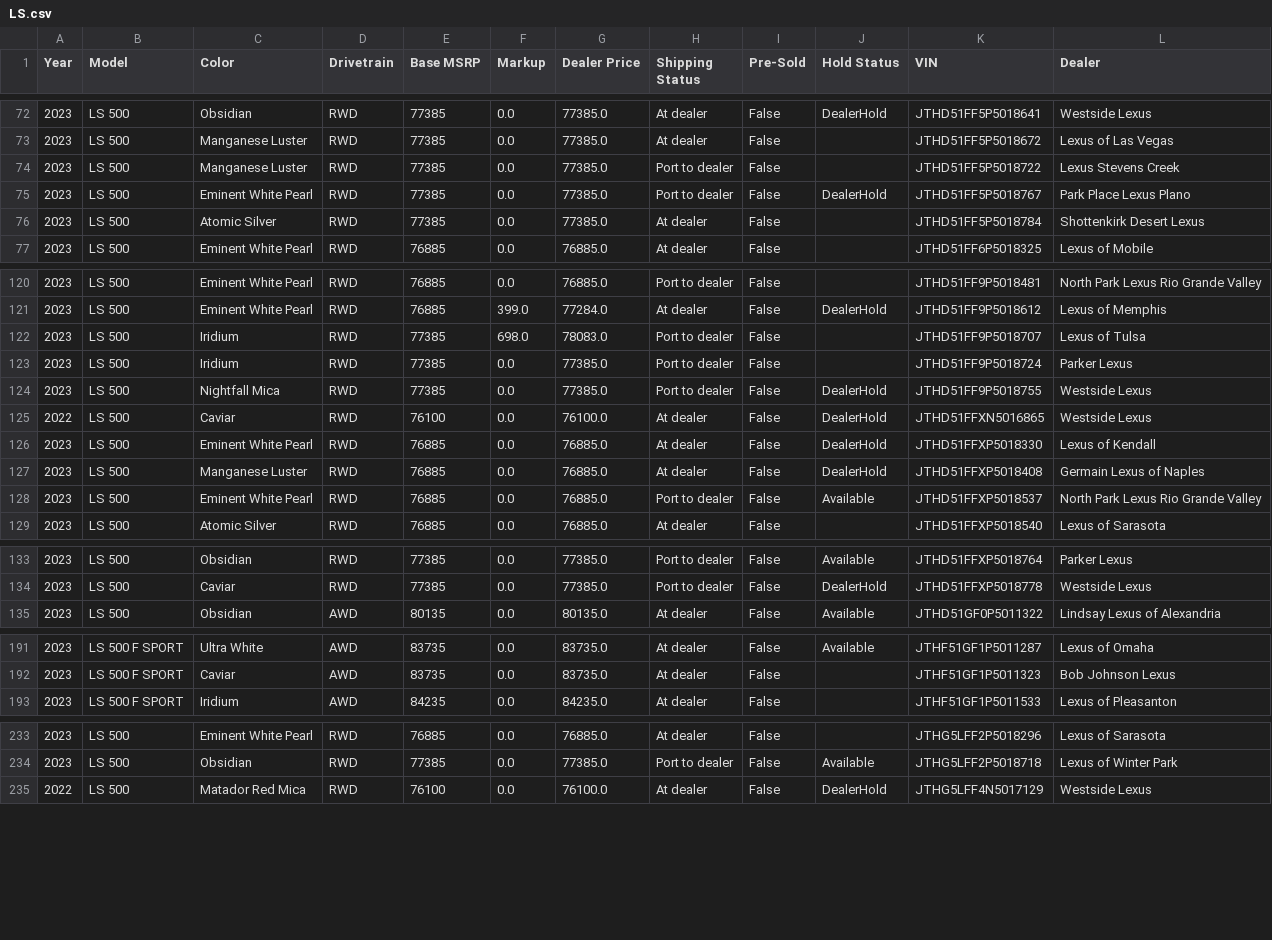
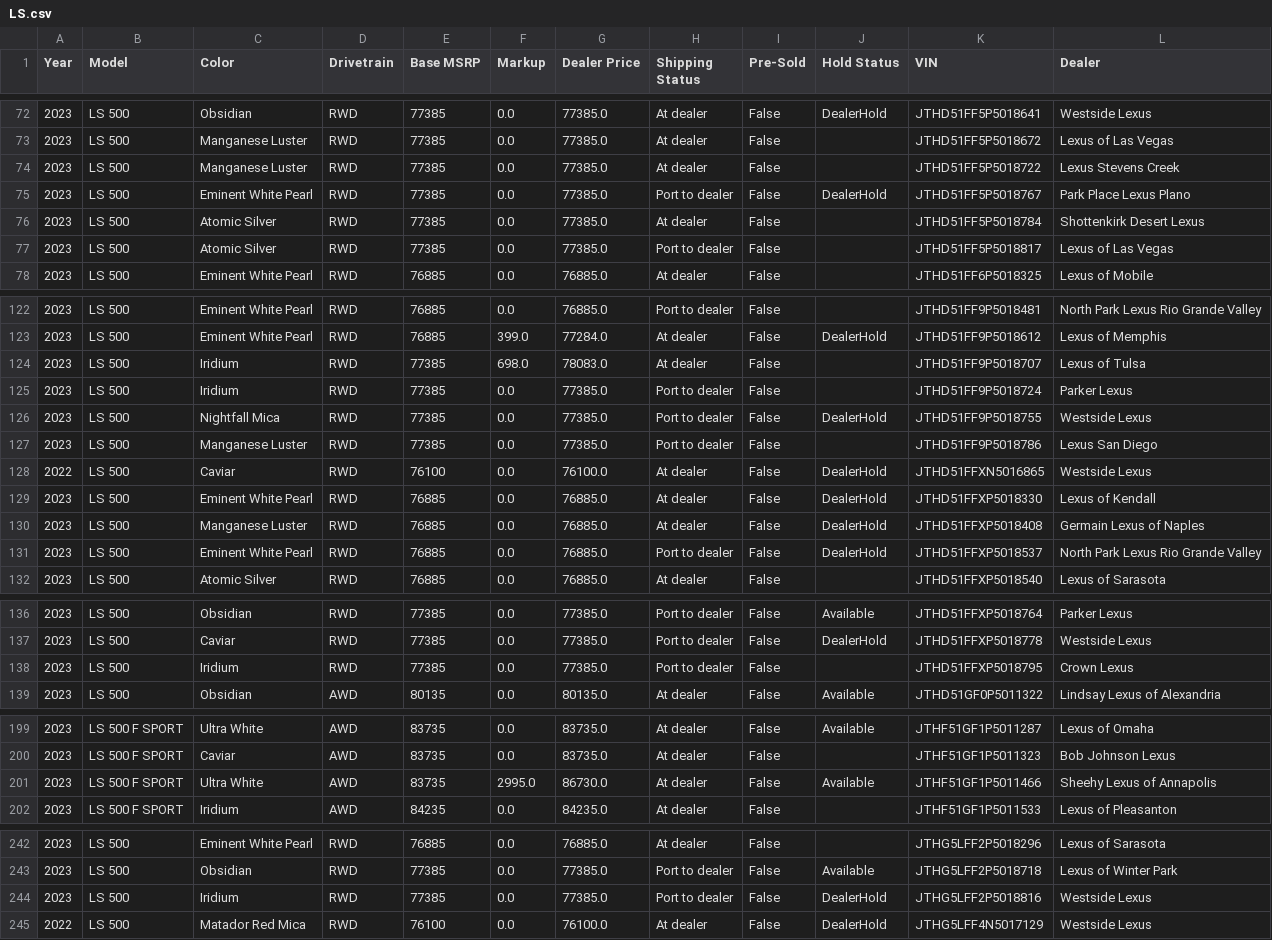
Before and after one commit to major/lexgrabber, a CSV file: output/LS.csv, drawn as a sheet; only a part is shown, gaps mark what is left out; the diff covers the shown part only.

```diff
--- a/output/LS.csv
+++ b/output/LS.csv
@@ -73,5 +73,6 @@ Year,Model,Color,Drivetrain,Base MSRP,Markup,Dealer Price,Shipping Status,Pre-So
 2023,LS 500,Manganese Luster,RWD,77385,0.0,77385.0,At dealer,False,,JTHD51FF5P5018672,Lexus of Las Vegas
-2023,LS 500,Manganese Luster,RWD,77385,0.0,77385.0,Port to dealer,False,,JTHD51FF5P5018722,Lexus Stevens Creek
+2023,LS 500,Manganese Luster,RWD,77385,0.0,77385.0,At dealer,False,,JTHD51FF5P5018722,Lexus Stevens Creek
 2023,LS 500,Eminent White Pearl,RWD,77385,0.0,77385.0,Port to dealer,False,DealerHold,JTHD51FF5P5018767,Park Place Lexus Plano
 2023,LS 500,Atomic Silver,RWD,77385,0.0,77385.0,At dealer,False,,JTHD51FF5P5018784,Shottenkirk Desert Lexus
+2023,LS 500,Atomic Silver,RWD,77385,0.0,77385.0,Port to dealer,False,,JTHD51FF5P5018817,Lexus of Las Vegas
 2023,LS 500,Eminent White Pearl,RWD,76885,0.0,76885.0,At dealer,False,,JTHD51FF6P5018325,Lexus of Mobile
@@ -121,5 +123,6 @@ Year,Model,Color,Drivetrain,Base MSRP,Markup,Dealer Price,Shipping Status,Pre-So
 2023,LS 500,Eminent White Pearl,RWD,76885,399.0,77284.0,At dealer,False,DealerHold,JTHD51FF9P5018612,Lexus of Memphis
-2023,LS 500,Iridium,RWD,77385,698.0,78083.0,Port to dealer,False,,JTHD51FF9P5018707,Lexus of Tulsa
+2023,LS 500,Iridium,RWD,77385,698.0,78083.0,At dealer,False,,JTHD51FF9P5018707,Lexus of Tulsa
 2023,LS 500,Iridium,RWD,77385,0.0,77385.0,Port to dealer,False,,JTHD51FF9P5018724,Parker Lexus
 2023,LS 500,Nightfall Mica,RWD,77385,0.0,77385.0,Port to dealer,False,DealerHold,JTHD51FF9P5018755,Westside Lexus
+2023,LS 500,Manganese Luster,RWD,77385,0.0,77385.0,Port to dealer,False,,JTHD51FF9P5018786,Lexus San Diego
 2022,LS 500,Caviar,RWD,76100,0.0,76100.0,At dealer,False,DealerHold,JTHD51FFXN5016865,Westside Lexus
@@ -127,3 +130,3 @@ Year,Model,Color,Drivetrain,Base MSRP,Markup,Dealer Price,Shipping Status,Pre-So
 2023,LS 500,Manganese Luster,RWD,76885,0.0,76885.0,At dealer,False,DealerHold,JTHD51FFXP5018408,Germain Lexus of Naples
-2023,LS 500,Eminent White Pearl,RWD,76885,0.0,76885.0,Port to dealer,False,Available,JTHD51FFXP5018537,North Park Lexus Rio Grande Valley
+2023,LS 500,Eminent White Pearl,RWD,76885,0.0,76885.0,Port to dealer,False,DealerHold,JTHD51FFXP5018537,North Park Lexus Rio Grande Valley
 2023,LS 500,Atomic Silver,RWD,76885,0.0,76885.0,At dealer,False,,JTHD51FFXP5018540,Lexus of Sarasota
@@ -134,2 +137,3 @@ Year,Model,Color,Drivetrain,Base MSRP,Markup,Dealer Price,Shipping Status,Pre-So
 2023,LS 500,Caviar,RWD,77385,0.0,77385.0,Port to dealer,False,DealerHold,JTHD51FFXP5018778,Westside Lexus
+2023,LS 500,Iridium,RWD,77385,0.0,77385.0,Port to dealer,False,,JTHD51FFXP5018795,Crown Lexus
 2023,LS 500,Obsidian,AWD,80135,0.0,80135.0,At dealer,False,Available,JTHD51GF0P5011322,Lindsay Lexus of Alexandria
@@ -192,2 +200,3 @@ Year,Model,Color,Drivetrain,Base MSRP,Markup,Dealer Price,Shipping Status,Pre-So
 2023,LS 500 F SPORT,Caviar,AWD,83735,0.0,83735.0,At dealer,False,,JTHF51GF1P5011323,Bob Johnson Lexus
+2023,LS 500 F SPORT,Ultra White,AWD,83735,2995.0,86730.0,At dealer,False,Available,JTHF51GF1P5011466,Sheehy Lexus of Annapolis
 2023,LS 500 F SPORT,Iridium,AWD,84235,0.0,84235.0,At dealer,False,,JTHF51GF1P5011533,Lexus of Pleasanton
@@ -234,2 +243,3 @@ Year,Model,Color,Drivetrain,Base MSRP,Markup,Dealer Price,Shipping Status,Pre-So
 2023,LS 500,Obsidian,RWD,77385,0.0,77385.0,Port to dealer,False,Available,JTHG5LFF2P5018718,Lexus of Winter Park
+2023,LS 500,Iridium,RWD,77385,0.0,77385.0,Port to dealer,False,DealerHold,JTHG5LFF2P5018816,Westside Lexus
 2022,LS 500,Matador Red Mica,RWD,76100,0.0,76100.0,At dealer,False,DealerHold,JTHG5LFF4N5017129,Westside Lexus
```
Also changed, not shown: 7 added rows, 3 removed rows and 10 edited cells elsewhere in this file, output/ES.csv, output/LX.csv, 32 other files.
